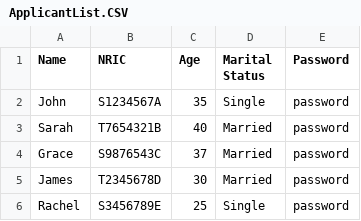
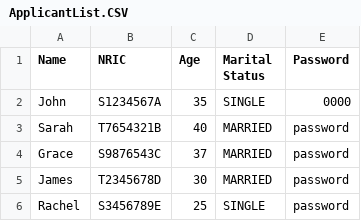
Before and after one commit to aflicuried/SC2002-FDAE-Project-Group-3, a CSV file: data/ApplicantList.CSV, drawn as a sheet.

Commit message:
Update 4, without data control and filter yet

```diff
--- a/data/ApplicantList.CSV
+++ b/data/ApplicantList.CSV
@@ -1,6 +1,6 @@
 Name,NRIC,Age,Marital Status,Password
-John,S1234567A,35,Single,password
-Sarah,T7654321B,40,Married,password
-Grace,S9876543C,37,Married,password
-James,T2345678D,30,Married,password
-Rachel,S3456789E,25,Single,password
+John,S1234567A,35,SINGLE,0000
+Sarah,T7654321B,40,MARRIED,password
+Grace,S9876543C,37,MARRIED,password
+James,T2345678D,30,MARRIED,password
+Rachel,S3456789E,25,SINGLE,password
```
Also changed, not shown: data/ProjectList.CSV, 11 other files.
